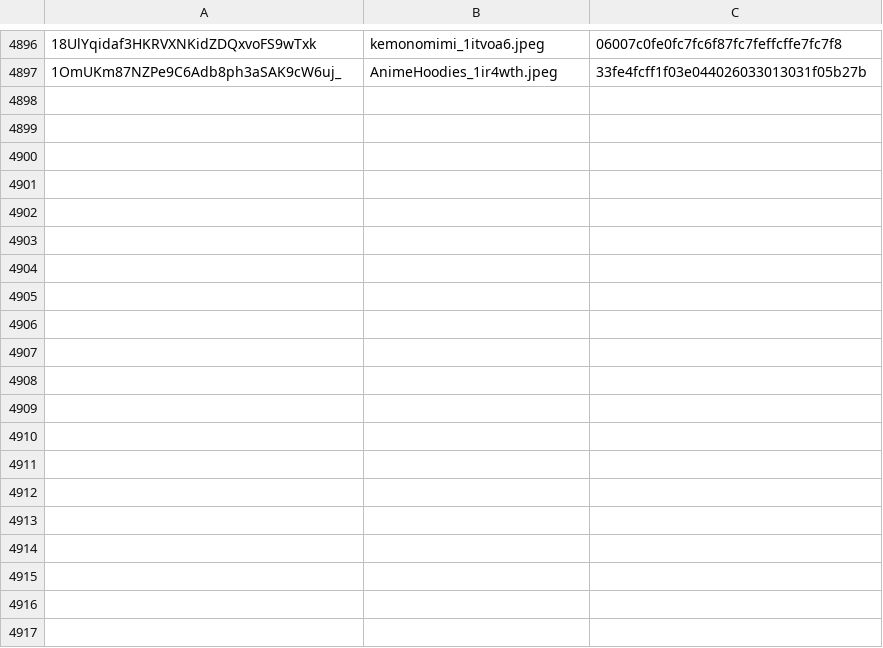
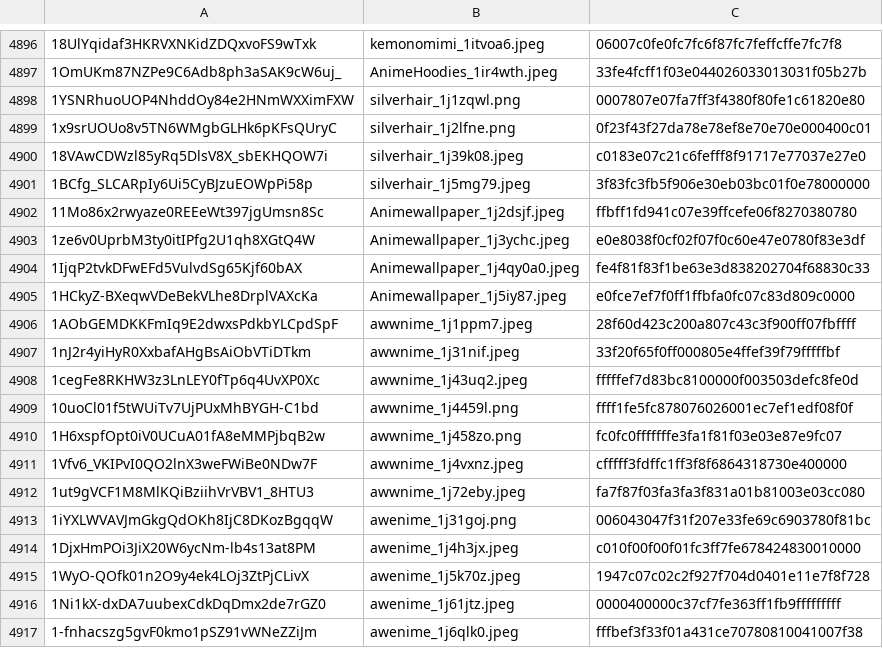
Before and after one commit to MBabiec/DriveDehash, a CSV file: Source/data/data.csv, drawn as a sheet; only a part is shown, gaps mark what is left out; the diff covers the shown part only.

Commit message:
Update data.csv

```diff
--- a/Source/data/data.csv
+++ b/Source/data/data.csv
@@ -4897 +4897,21 @@
 1OmUKm87NZPe9C6Adb8ph3aSAK9cW6uj_,AnimeHoodies_1ir4wth.jpeg,33fe4fcff1f03e044026033013031f05b27b
+1YSNRhuoUOP4NhddOy84e2HNmWXXimFXW,silverhair_1j1zqwl.png,0007807e07fa7ff3f4380f80fe1c61820e80
+1x9srUOUo8v5TN6WMgbGLHk6pKFsQUryC,silverhair_1j2lfne.png,0f23f43f27da78e78ef8e70e70e000400c01
+18VAwCDWzl85yRq5DlsV8X_sbEKHQOW7i,silverhair_1j39k08.jpeg,c0183e07c21c6fefff8f91717e77037e27e0
+1BCfg_SLCARpIy6Ui5CyBJzuEOWpPi58p,silverhair_1j5mg79.jpeg,3f83fc3fb5f906e30eb03bc01f0e78000000
+11Mo86x2rwyaze0REEeWt397jgUmsn8Sc,Animewallpaper_1j2dsjf.jpeg,ffbff1fd941c07e39ffcefe06f8270380780
+1ze6v0UprbM3ty0itIPfg2U1qh8XGtQ4W,Animewallpaper_1j3ychc.jpeg,e0e8038f0cf02f07f0c60e47e0780f83e3df
+1IjqP2tvkDFwEFd5VulvdSg65Kjf60bAX,Animewallpaper_1j4qy0a0.jpeg,fe4f81f83f1be63e3d838202704f68830c33
+1HCkyZ-BXeqwVDeBekVLhe8DrplVAXcKa,Animewallpaper_1j5iy87.jpeg,e0fce7ef7f0ff1ffbfa0fc07c83d809c0000
+1AObGEMDKKFmIq9E2dwxsPdkbYLCpdSpF,awwnime_1j1ppm7.jpeg,28f60d423c200a807c43c3f900ff07fbffff
+1nJ2r4yiHyR0XxbafAHgBsAiObVTiDTkm,awwnime_1j31nif.jpeg,33f20f65f0ff000805e4ffef39f79fffffbf
+1cegFe8RKHW3z3LnLEY0fTp6q4UvXP0Xc,awwnime_1j43uq2.jpeg,fffffef7d83bc8100000f003503defc8fe0d
+10uoCl01f5tWUiTv7UjPUxMhBYGH-C1bd,awwnime_1j4459l.png,ffff1fe5fc878076026001ec7ef1edf08f0f
+1H6xspfOpt0iV0UCuA01fA8eMMPjbqB2w,awwnime_1j458zo.png,fc0fc0fffffffe3fa1f81f03e03e87e9fc07
+1Vfv6_VKIPvI0QO2lnX3weFWiBe0NDw7F,awwnime_1j4vxnz.jpeg,cfffff3fdffc1ff3f8f6864318730e400000
+1ut9gVCF1M8MlKQiBziihVrVBV1_8HTU3,awwnime_1j72eby.jpeg,fa7f87f03fa3fa3f831a01b81003e03cc080
+1iYXLWVAVJmGkgQdOKh8IjC8DKozBgqqW,awenime_1j31goj.png,006043047f31f207e33fe69c6903780f81bc
+1DjxHmPOi3JiX20W6ycNm-lb4s13at8PM,awenime_1j4h3jx.jpeg,c010f00f00f01fc3ff7fe678424830010000
+1WyO-QOfk01n2O9y4ek4LOj3ZtPjCLivX,awenime_1j5k70z.jpeg,1947c07c02c2f927f704d0401e11e7f8f728
+1Ni1kX-dxDA7uubexCdkDqDmx2de7rGZ0,awenime_1j61jtz.jpeg,0000400000c37cf7fe363ff1fb9fffffffff
+1-fnhacszg5gvF0kmo1pSZ91vWNeZZiJm,awenime_1j6qlk0.jpeg,fffbef3f33f01a431ce70780810041007f38
```
Also changed, not shown: 38 added rows elsewhere in this file.
